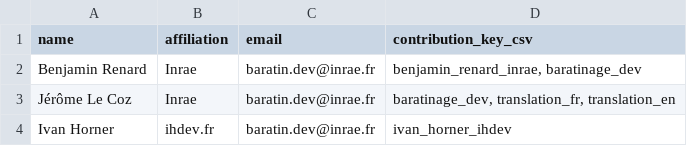
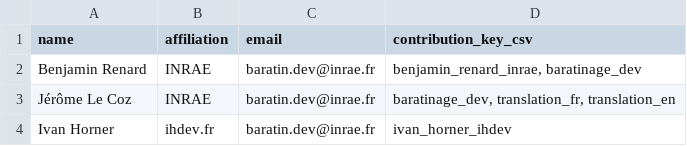
Before and after one commit to BaRatin-tools/BaRatinAGE, a CSV file: resources/credits.csv, drawn as a sheet.

Commit message:
fixed INRAE word to be uppercase

```diff
--- a/resources/credits.csv
+++ b/resources/credits.csv
@@ -1,4 +1,4 @@
 name; affiliation; email; contribution_key_csv
-Benjamin Renard; Inrae; baratin.dev@inrae.fr; benjamin_renard_inrae, baratinage_dev
-Jérôme Le Coz; Inrae; baratin.dev@inrae.fr; baratinage_dev, translation_fr, translation_en
+Benjamin Renard; INRAE; baratin.dev@inrae.fr; benjamin_renard_inrae, baratinage_dev
+Jérôme Le Coz; INRAE; baratin.dev@inrae.fr; baratinage_dev, translation_fr, translation_en
 Ivan Horner; ihdev.fr; baratin.dev@inrae.fr; ivan_horner_ihdev
```
